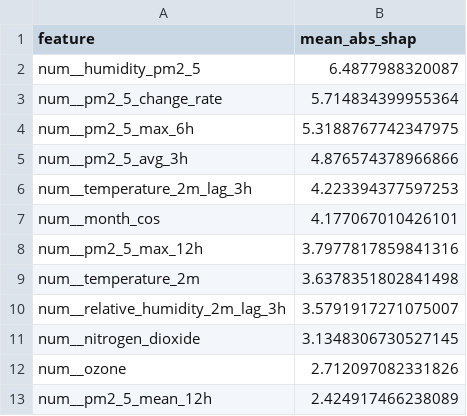
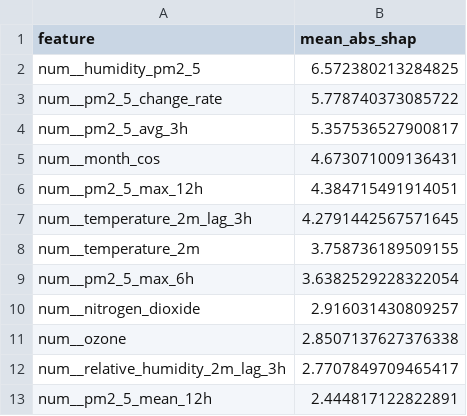
Before and after one commit to ByteCraftByLaiba/aqi-prediction-system, a CSV file: models/shap/pm2_5_tplus3h_shap.csv, drawn as a sheet.

```diff
--- a/models/shap/pm2_5_tplus3h_shap.csv
+++ b/models/shap/pm2_5_tplus3h_shap.csv
@@ -1,13 +1,13 @@
 feature,mean_abs_shap
-num__humidity_pm2_5,6.4877988320087
-num__pm2_5_change_rate,5.714834399955364
-num__pm2_5_max_6h,5.3188767742347975
-num__pm2_5_avg_3h,4.876574378966866
-num__temperature_2m_lag_3h,4.223394377597253
-num__month_cos,4.177067010426101
-num__pm2_5_max_12h,3.7977817859841316
-num__temperature_2m,3.6378351802841498
-num__relative_humidity_2m_lag_3h,3.5791917271075007
-num__nitrogen_dioxide,3.1348306730527145
-num__ozone,2.712097082331826
-num__pm2_5_mean_12h,2.424917466238089
+num__humidity_pm2_5,6.572380213284825
+num__pm2_5_change_rate,5.778740373085722
+num__pm2_5_avg_3h,5.357536527900817
+num__month_cos,4.673071009136431
+num__pm2_5_max_12h,4.384715491914051
+num__temperature_2m_lag_3h,4.2791442567571645
+num__temperature_2m,3.758736189509155
+num__pm2_5_max_6h,3.6382529228322054
+num__nitrogen_dioxide,2.916031430809257
+num__ozone,2.8507137627376338
+num__relative_humidity_2m_lag_3h,2.7707849709465417
+num__pm2_5_mean_12h,2.444817122822891
```
Also changed, not shown: models/shap/pm10_tplus3h_shap.csv, models/shap/pm10_tplus6h_shap.csv, 16 other files.
